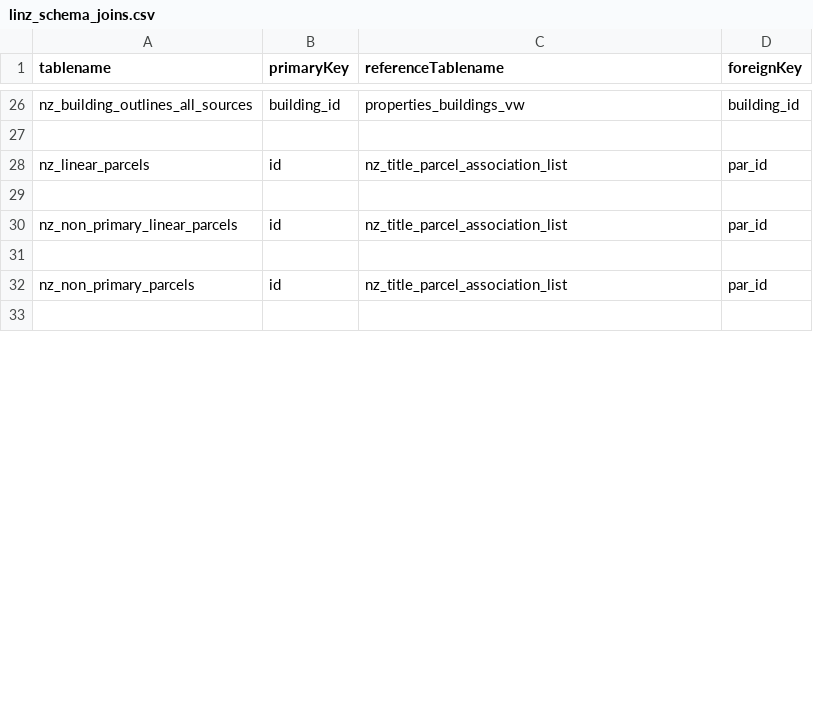
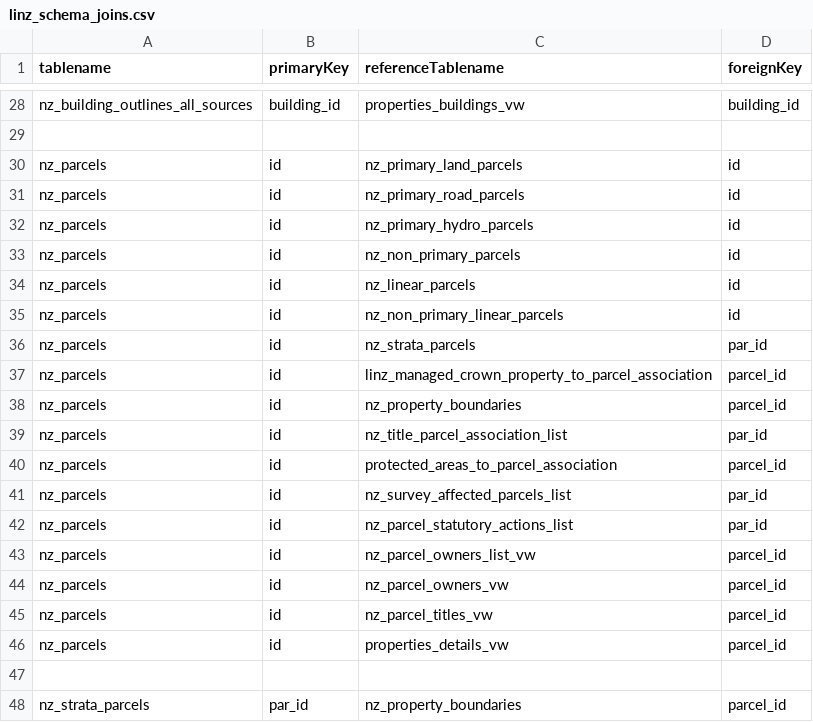
Before and after one commit to grant-eureka/LINZ-Schema-Loader, a CSV file: linz_schema_joins.csv, drawn as a sheet; only a part is shown, gaps mark what is left out; the shorter side is filled out with more unchanged rows; the diff covers the shown part only.

```diff
--- a/linz_schema_joins.csv
+++ b/linz_schema_joins.csv
@@ -27 +29,20 @@ nz_building_outlines_all_sources,building_id,properties_buildings_vw,building_id
 ,,,
+nz_parcels,id,nz_primary_land_parcels,id
+nz_parcels,id,nz_primary_road_parcels,id
+nz_parcels,id,nz_primary_hydro_parcels,id
+nz_parcels,id,nz_non_primary_parcels,id
+nz_parcels,id,nz_linear_parcels,id
+nz_parcels,id,nz_non_primary_linear_parcels,id
+nz_parcels,id,nz_strata_parcels,par_id
+nz_parcels,id,linz_managed_crown_property_to_parcel_association,parcel_id
+nz_parcels,id,nz_property_boundaries,parcel_id
+nz_parcels,id,nz_title_parcel_association_list,par_id
+nz_parcels,id,protected_areas_to_parcel_association,parcel_id
+nz_parcels,id,nz_survey_affected_parcels_list,par_id
+nz_parcels,id,nz_parcel_statutory_actions_list,par_id
+nz_parcels,id,nz_parcel_owners_list_vw,parcel_id
+nz_parcels,id,nz_parcel_owners_vw,parcel_id
+nz_parcels,id,nz_parcel_titles_vw,parcel_id
+nz_parcels,id,properties_details_vw,parcel_id
+,,,
+nz_strata_parcels,par_id,nz_property_boundaries,parcel_id
```
Also changed, not shown: 29 added rows, 3 removed rows, 4 moved rows and 5 edited cells elsewhere in this file, 8 other files.
